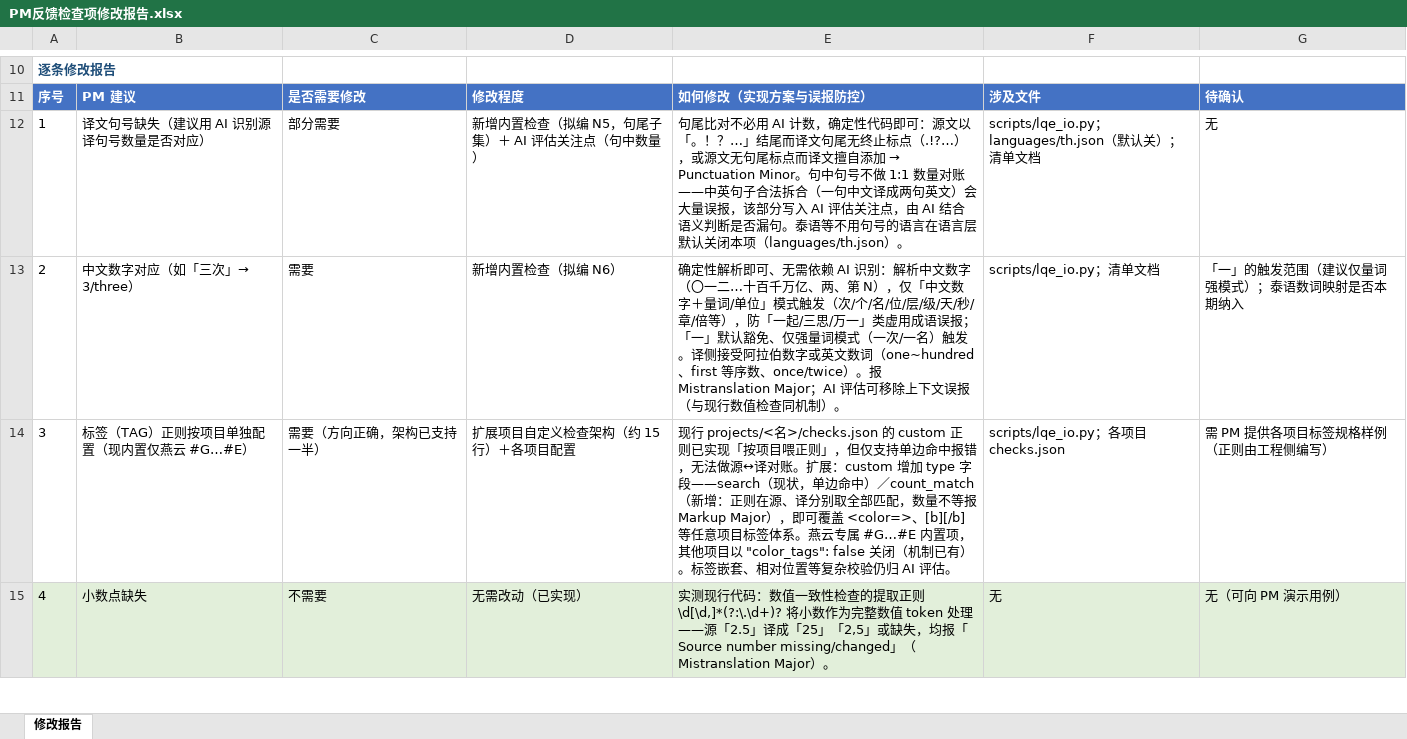
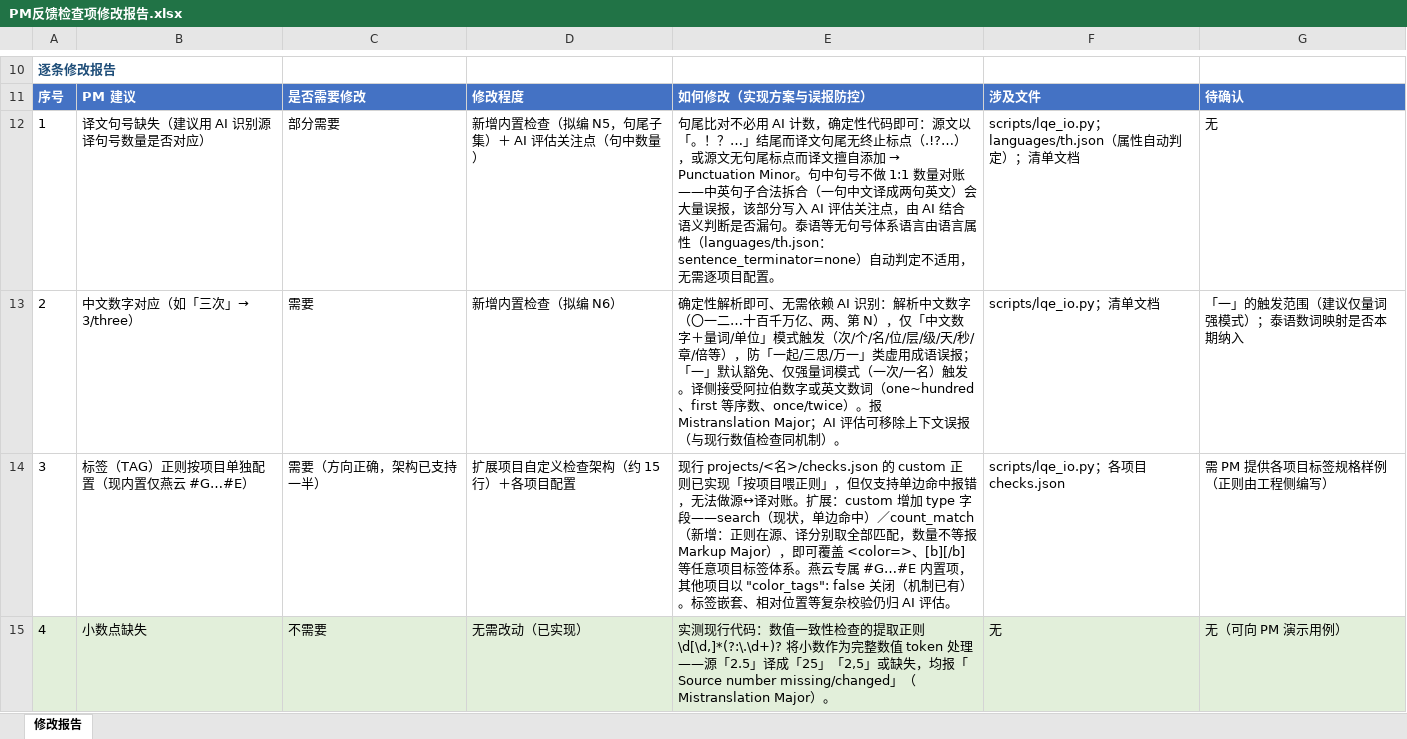
Before and after one commit to tzwkb/lqe-translator, an Excel workbook: docs/PM反馈检查项修改报告.xlsx, sheet 修改报告, drawn as a sheet; only a part is shown, gaps mark what is left out; values as stored, in another font and other column widths than the file's, no borders; the diff names each change by its address in the sheet, - before the commit and + after, or states it on an @@ line.

```diff
--- a/docs/PM反馈检查项修改报告.xlsx (sheet 修改报告)
+++ b/docs/PM反馈检查项修改报告.xlsx (sheet 修改报告)
-E12: …。泰语等不用句号的语言在语言层默认关闭本项（languages/th.json）。
+E12: …。泰语等无句号体系语言由语言属性（languages/th.json：sentence_terminator=none）自动判定不适用，无需逐项目配置。
-F12: …languages/th.json（默认关）；…
+F12: …languages/th.json（属性自动判定）；…
```
Also changed, not shown: 8 other files.
